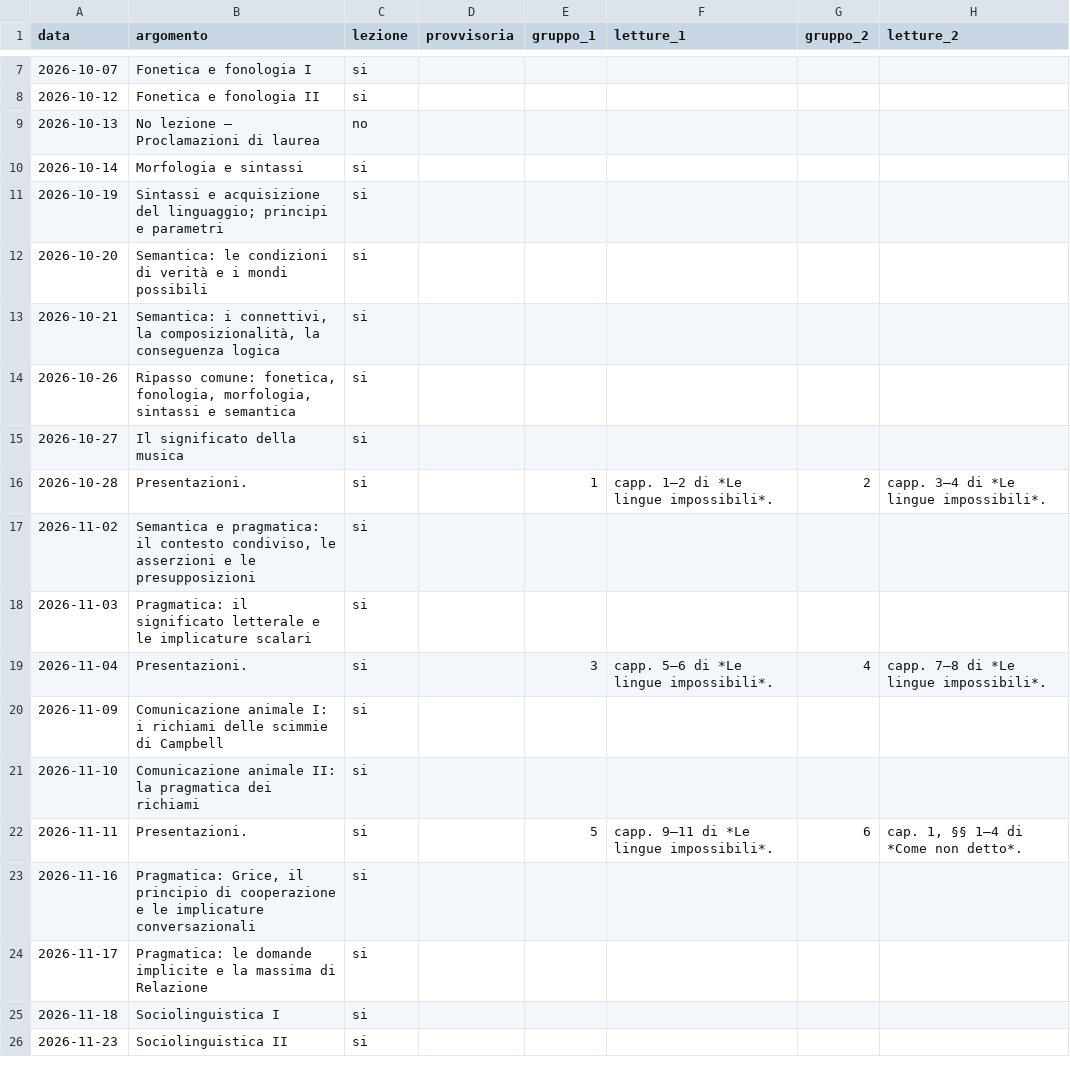
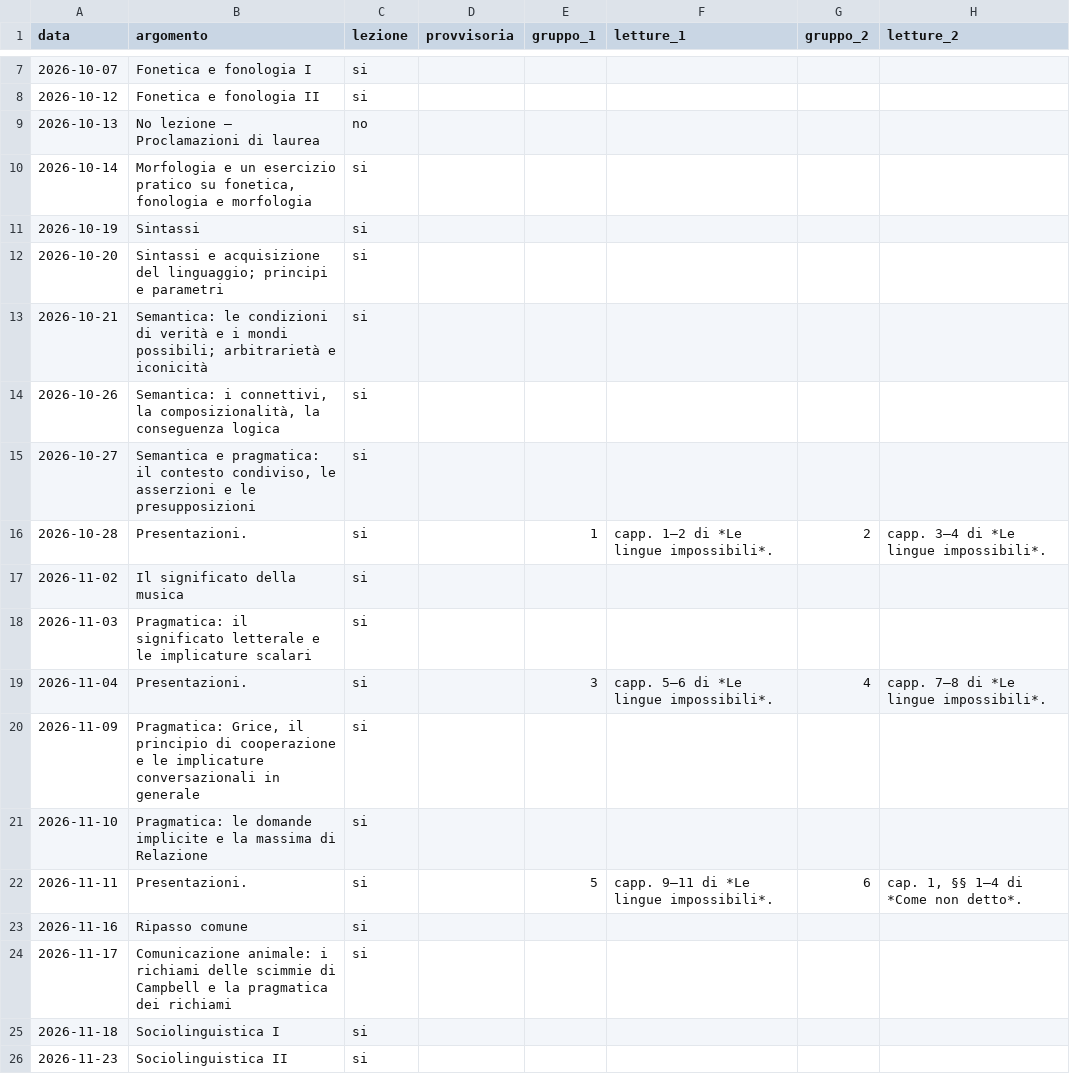
Before and after one commit to semiotica2026unipd/semiotica2026unipd.github.io, a CSV file: _data/calendario.csv, drawn as a sheet; only a part is shown, gaps mark what is left out.

Commit message:
Aggiorna gli argomenti e raggruppa il calendario per settimana

```diff
--- a/_data/calendario.csv
+++ b/_data/calendario.csv
@@ -9,17 +9,17 @@ data,argomento,lezione,provvisoria,gruppo_1,letture_1,gruppo_2,letture_2
 2026-10-13,No lezione — Proclamazioni di laurea,no,,,,,
-2026-10-14,Morfologia e sintassi,si,,,,,
-2026-10-19,Sintassi e acquisizione del linguaggio; principi e parametri,si,,,,,
-2026-10-20,Semantica: le condizioni di verità e i mondi possibili,si,,,,,
-2026-10-21,"Semantica: i connettivi, la composizionalità, la conseguenza logica",si,,,,,
-2026-10-26,"Ripasso comune: fonetica, fonologia, morfologia, sintassi e semantica",si,,,,,
-2026-10-27,Il significato della musica,si,,,,,
+2026-10-14,"Morfologia e un esercizio pratico su fonetica, fonologia e morfologia",si,,,,,
+2026-10-19,Sintassi,si,,,,,
+2026-10-20,Sintassi e acquisizione del linguaggio; principi e parametri,si,,,,,
+2026-10-21,Semantica: le condizioni di verità e i mondi possibili; arbitrarietà e iconicità,si,,,,,
+2026-10-26,"Semantica: i connettivi, la composizionalità, la conseguenza logica",si,,,,,
+2026-10-27,"Semantica e pragmatica: il contesto condiviso, le asserzioni e le presupposizioni",si,,,,,
 2026-10-28,Presentazioni.,si,,1,capp. 1–2 di *Le lingue impossibili*.,2,capp. 3–4 di *Le lingue impossibili*.
-2026-11-02,"Semantica e pragmatica: il contesto condiviso, le asserzioni e le presupposizioni",si,,,,,
+2026-11-02,Il significato della musica,si,,,,,
 2026-11-03,Pragmatica: il significato letterale e le implicature scalari,si,,,,,
 2026-11-04,Presentazioni.,si,,3,capp. 5–6 di *Le lingue impossibili*.,4,capp. 7–8 di *Le lingue impossibili*.
-2026-11-09,Comunicazione animale I: i richiami delle scimmie di Campbell,si,,,,,
-2026-11-10,Comunicazione animale II: la pragmatica dei richiami,si,,,,,
+2026-11-09,"Pragmatica: Grice, il principio di cooperazione e le implicature conversazionali in generale",si,,,,,
+2026-11-10,Pragmatica: le domande implicite e la massima di Relazione,si,,,,,
 2026-11-11,Presentazioni.,si,,5,capp. 9–11 di *Le lingue impossibili*.,6,"cap. 1, §§ 1–4 di *Come non detto*."
-2026-11-16,"Pragmatica: Grice, il principio di cooperazione e le implicature conversazionali",si,,,,,
-2026-11-17,Pragmatica: le domande implicite e la massima di Relazione,si,,,,,
+2026-11-16,Ripasso comune,si,,,,,
+2026-11-17,Comunicazione animale: i richiami delle scimmie di Campbell e la pragmatica dei richiami,si,,,,,
 2026-11-18,Sociolinguistica I,si,,,,,
```
Also changed, not shown: 5 other files.
